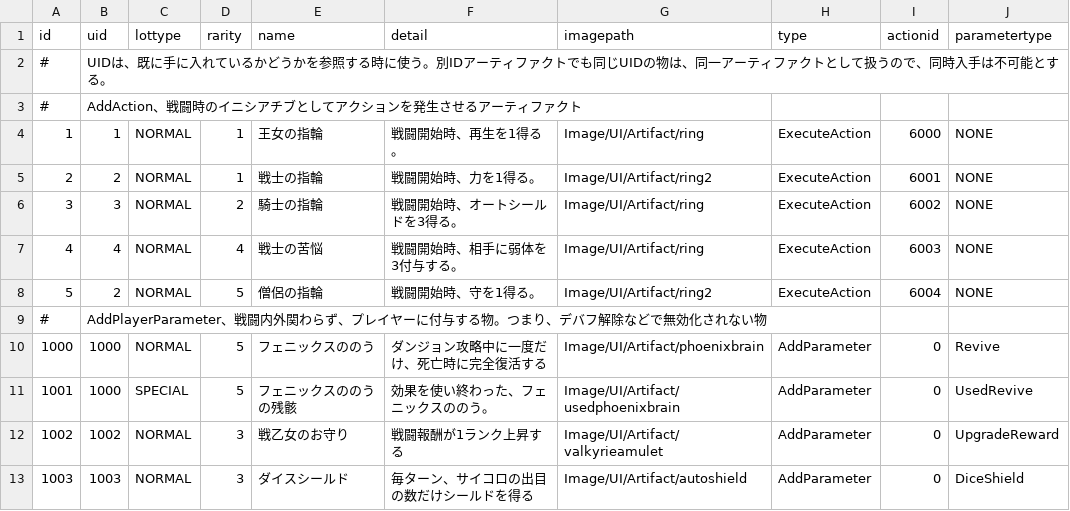
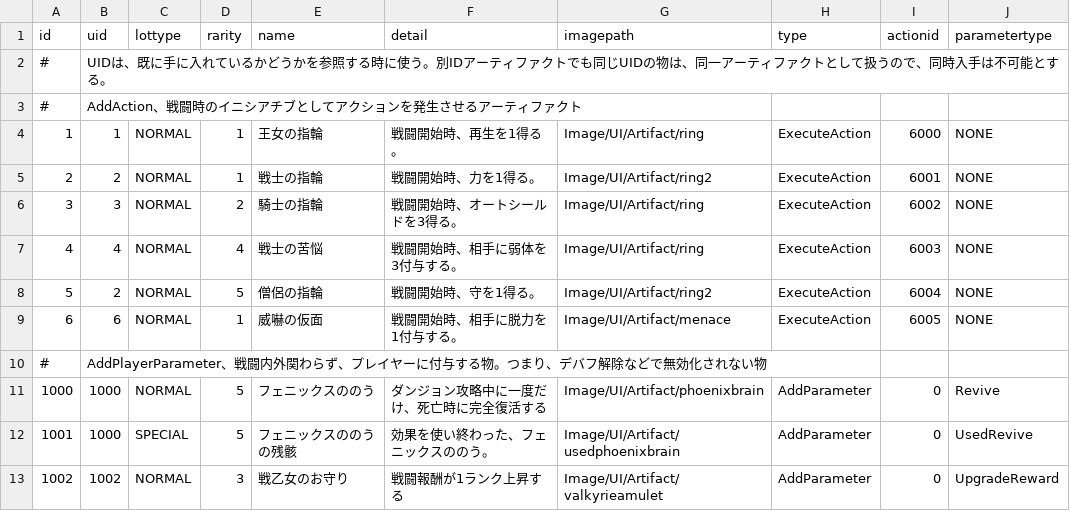
Before and after one commit to yamashita8655/STSLike, a CSV file: Assets/Resources/Csv/artifacttable.csv, drawn as a sheet; only a part is shown; the shorter side is filled out with more unchanged rows.

```diff
--- a/Assets/Resources/Csv/artifacttable.csv
+++ b/Assets/Resources/Csv/artifacttable.csv
@@ -8,2 +8,3 @@ id,uid,lottype,rarity,name,detail,imagepath,type,actionid,parametertype
 5,2,NORMAL,5,僧侶の指輪,戦闘開始時、守を1得る。,Image/UI/Artifact/ring2,ExecuteAction,6004,NONE
+6,6,NORMAL,1,威嚇の仮面,戦闘開始時、相手に脱力を1付与する。,Image/UI/Artifact/menace,ExecuteAction,6005,NONE
 #,AddPlayerParameter、戦闘内外関わらず、プレイヤーに付与する物。つまり、デバフ解除などで無効化されない物,,,,,,,,
```
Also changed, not shown: Assets/Resources/Csv/actiontable2.csv, 4 other files.
